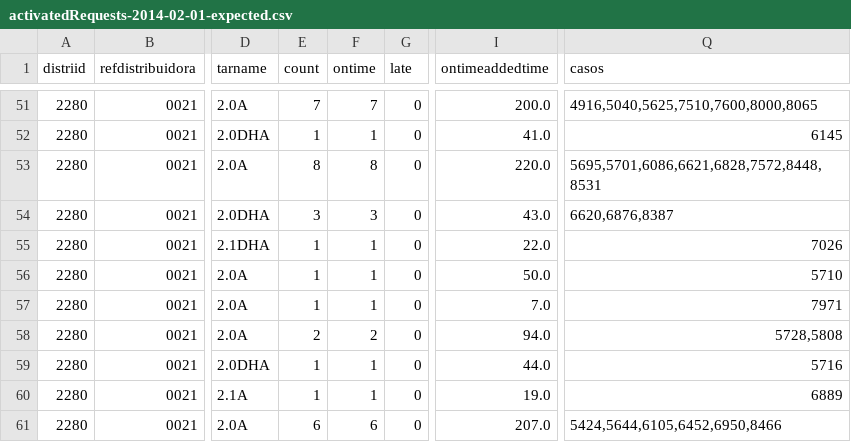
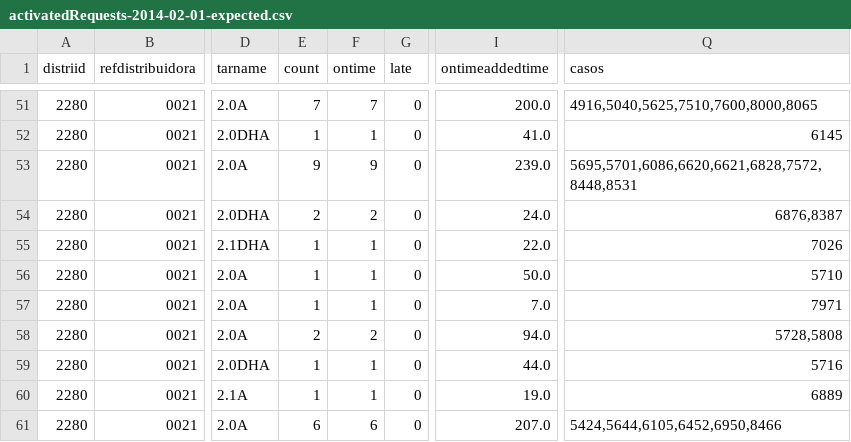
Before and after one commit to Som-Energia/informe-ocsum, a CSV file: b2bdata/activatedRequests-2014-02-01-expected.csv, drawn as a sheet; only a part is shown, gaps mark what is left out; the diff names each change by its address in the sheet, - before the commit and + after, or states it on an @@ line.

Commit message:
accepted 2260 case edited by hand

```diff
--- a/b2bdata/activatedRequests-2014-02-01-expected.csv
+++ b/b2bdata/activatedRequests-2014-02-01-expected.csv
-E53 (count): 8
+E53 (count): 9
-F53 (ontime): 8
+F53 (ontime): 9
-I53 (ontimeaddedtime): 220.0
+I53 (ontimeaddedtime): 239.0
-Q53 (casos): 5695,5701,6086,6621,6828,7572,8448,8531
+Q53 (casos): 5695,5701,6086,6620,6621,6828,7572,8448,8531
-E54 (count): 3
+E54 (count): 2
-F54 (ontime): 3
+F54 (ontime): 2
-I54 (ontimeaddedtime): 43.0
+I54 (ontimeaddedtime): 24.0
-Q54 (casos): 6620,6876,8387
+Q54 (casos): 6876,8387
```
